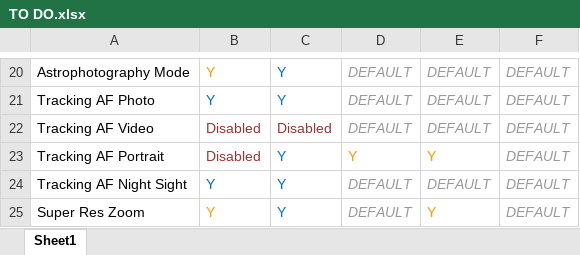
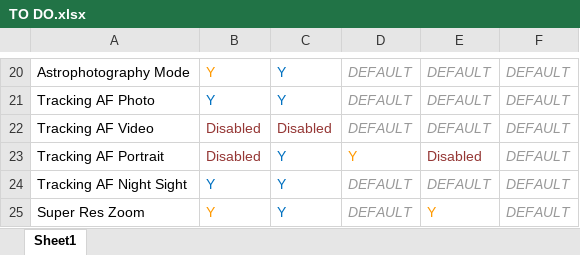
Before and after one commit to cstark27/PXv4_GoogleCamera_7.2.014, an Excel workbook: TO DO.xlsx, sheet Sheet1, drawn as a sheet; only a part is shown, gaps mark what is left out; values as stored, in another font and other column widths than the file's, no borders; the diff names each change by its address in the sheet, - before the commit and + after, or states it on an @@ line.

Commit message:
Disable Portrait Touch Focus for 3a (crashes)

```diff
--- a/TO DO.xlsx (sheet Sheet1)
+++ b/TO DO.xlsx (sheet Sheet1)
-E23: Y
+E23: Disabled
-E23 text colour: #FF9900
+E23 text colour: #953735
```
Also changed, not shown: 1 other file.
